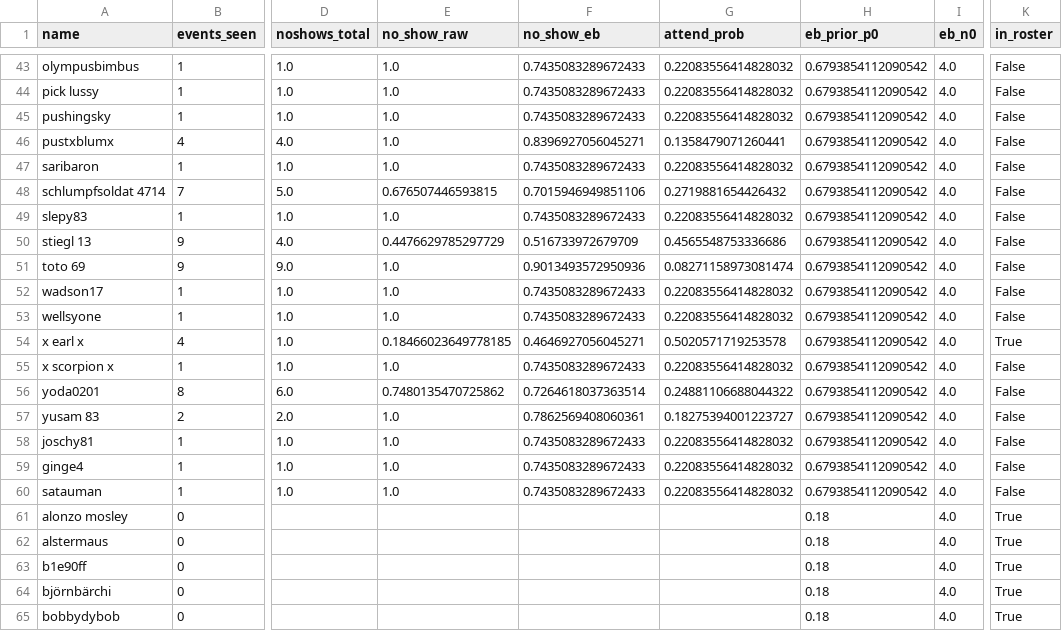
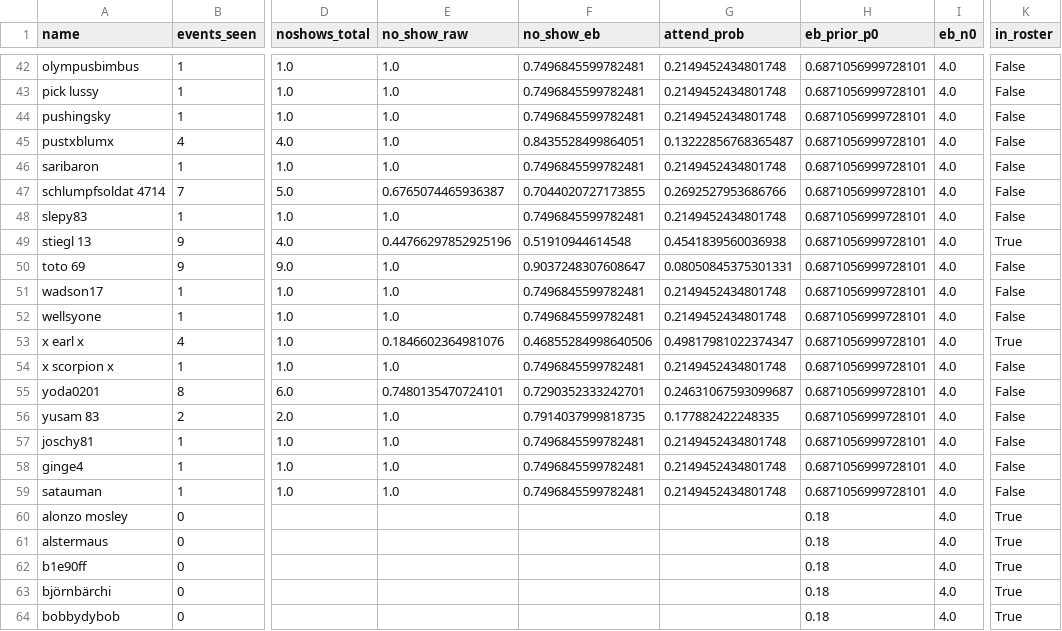
Before and after one commit to its-h4k1/desert-storm-roster-optimizer, a CSV file: out/debug_attendance.csv, drawn as a sheet; only a part is shown, gaps mark what is left out; addresses are those after the commit; the diff covers the shown part only; the diff names each change by its address in the sheet, - before the commit and + after, or states it on an @@ line.

```diff
--- a/out/debug_attendance.csv
+++ b/out/debug_attendance.csv
-F42:F44 (no_show_eb): 0.7435083289672433
+F42:F44 (no_show_eb): 0.7496845599782481
-G42:G44 (attend_prob): 0.22083556414828032
+G42:G44 (attend_prob): 0.2149452434801748
-H42:H59 (eb_prior_p0): 0.6793854112090542
+H42:H59 (eb_prior_p0): 0.6871056999728101
-F45 (no_show_eb): 0.8396927056045271
+F45 (no_show_eb): 0.8435528499864051
-G45 (attend_prob): 0.1358479071260441
+G45 (attend_prob): 0.13222856768365487
-F46 (no_show_eb): 0.7435083289672433
+F46 (no_show_eb): 0.7496845599782481
-G46 (attend_prob): 0.22083556414828032
+G46 (attend_prob): 0.2149452434801748
-E47 (no_show_raw): 0.676507446593815
+E47 (no_show_raw): 0.6765074465936387
-F47 (no_show_eb): 0.7015946949851106
+F47 (no_show_eb): 0.7044020727173855
-G47 (attend_prob): 0.2719881654426432
+G47 (attend_prob): 0.2692527953686766
-F48 (no_show_eb): 0.7435083289672433
+F48 (no_show_eb): 0.7496845599782481
-G48 (attend_prob): 0.22083556414828032
+G48 (attend_prob): 0.2149452434801748
-E49 (no_show_raw): 0.4476629785297729
+E49 (no_show_raw): 0.44766297852925196
-F49 (no_show_eb): 0.516733972679709
+F49 (no_show_eb): 0.51910944614548
-G49 (attend_prob): 0.4565548753336686
+G49 (attend_prob): 0.4541839560036938
-K49 (in_roster): False
+K49 (in_roster): True
-F50 (no_show_eb): 0.9013493572950936
+F50 (no_show_eb): 0.9037248307608647
-G50 (attend_prob): 0.08271158973081474
+G50 (attend_prob): 0.08050845375301331
-F51:F52 (no_show_eb): 0.7435083289672433
+F51:F52 (no_show_eb): 0.7496845599782481
-G51:G52 (attend_prob): 0.22083556414828032
+G51:G52 (attend_prob): 0.2149452434801748
-E53 (no_show_raw): 0.18466023649778185
+E53 (no_show_raw): 0.1846602364981076
-F53 (no_show_eb): 0.4646927056045271
+F53 (no_show_eb): 0.46855284998640506
-G53 (attend_prob): 0.5020571719253578
+G53 (attend_prob): 0.49817981022374347
-F54 (no_show_eb): 0.7435083289672433
+F54 (no_show_eb): 0.7496845599782481
-G54 (attend_prob): 0.22083556414828032
+G54 (attend_prob): 0.2149452434801748
-E55 (no_show_raw): 0.7480135470725862
+E55 (no_show_raw): 0.7480135470724101
-F55 (no_show_eb): 0.7264618037363514
+F55 (no_show_eb): 0.7290352333242701
-G55 (attend_prob): 0.24881106688044322
+G55 (attend_prob): 0.24631067593099687
-F56 (no_show_eb): 0.7862569408060361
+F56 (no_show_eb): 0.7914037999818735
-G56 (attend_prob): 0.18275394001223727
+G56 (attend_prob): 0.177882422248335
-F57:F59 (no_show_eb): 0.7435083289672433
+F57:F59 (no_show_eb): 0.7496845599782481
-G57:G59 (attend_prob): 0.22083556414828032
+G57:G59 (attend_prob): 0.2149452434801748
```
Also changed, not shown: 1 removed row and 129 edited cells elsewhere in this file, docs/out/latest.csv, out/debug_selection.csv, 5 other files.
